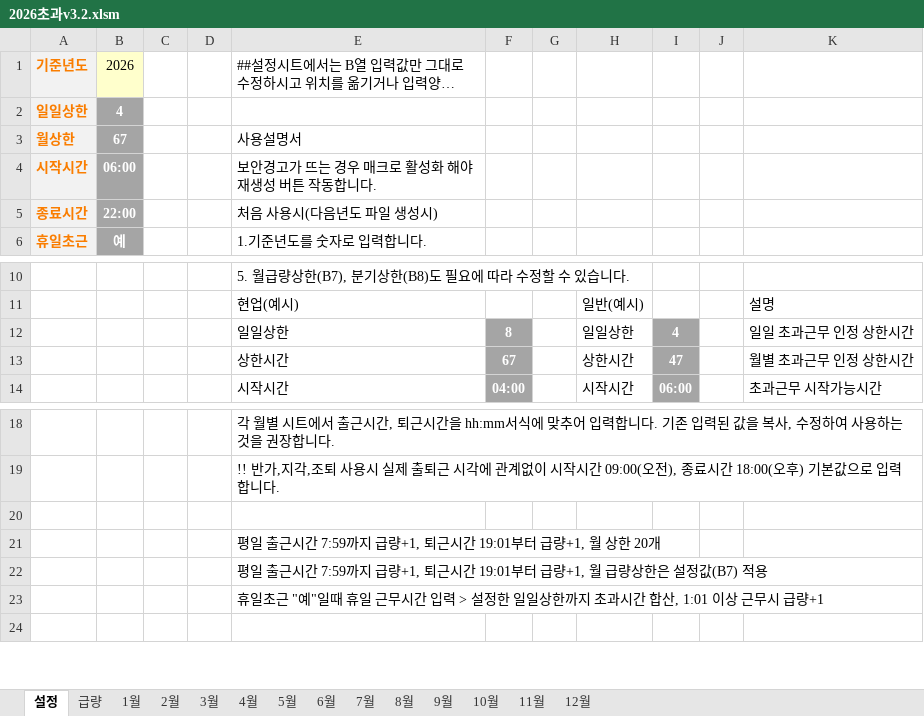
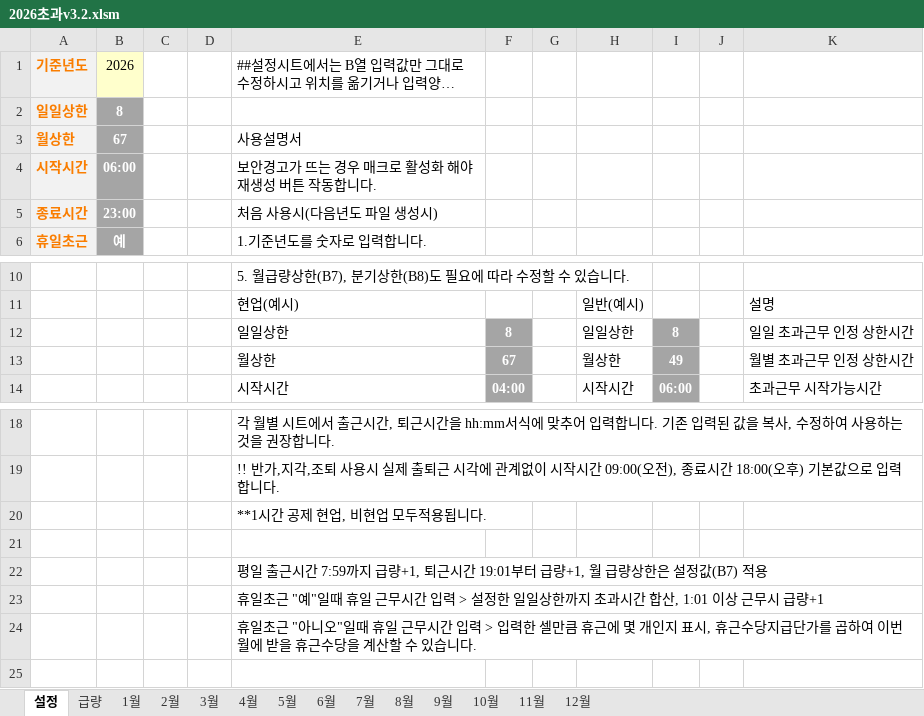
Before and after one commit to hairtaileun/overtime-calculator, an Excel workbook: 2026초과v3.2.xlsm, sheet 설정, drawn as a sheet; only a part is shown, gaps mark what is left out; long unchanged cells end in …; values as stored, in another font and other column widths than the file's, no borders; charts and pictures not drawn; removed rows and columns are numbered as before the commit, all else as after; the diff names each change by its address in the sheet, - before the commit and + after, or states it on an @@ line.

```diff
--- a/2026초과v3.2.xlsm (sheet 설정)
+++ b/2026초과v3.2.xlsm (sheet 설정)
-B2: 4
+B2: 8
-B5: 22:00
+B5: 23:00
-I12: 4
+I12: 8
-row 13:  |  |  |  | 상한시간 | 67 |  | 상한시간 | 47 |  | 월별 초과근무 인정 상한시간
+row 13:  |  |  |  | 월상한 | 67 |  | 월상한 | 49 |  | 월별 초과근무 인정 상한시간
+row 20:  |  |  |  | **1시간 공제 현업, 비현업 모두적용됩니다.
-row 21:  |  |  |  | 평일 출근시간 7:59까지 급량+1, 퇴근시간 19:01부터 급량+1, 월 상한 20개
+row 24:  |  |  |  | 휴일초근 "아니오"일때 휴일 근무시간 입력 > 입력한 셀만큼 휴근에 몇 개인지 표시, 휴근수당지급단가를 곱하여 이번월에 받을 휴근수당을 계산할 수 있습니다.
```
Also changed, not shown: sheet 1월, sheet 3월, sheet 6월, sheet 9월, sheet 8월, sheet 12월, 6 more sheets, formulas that keep their value, charts or pictures, 1 other file.
